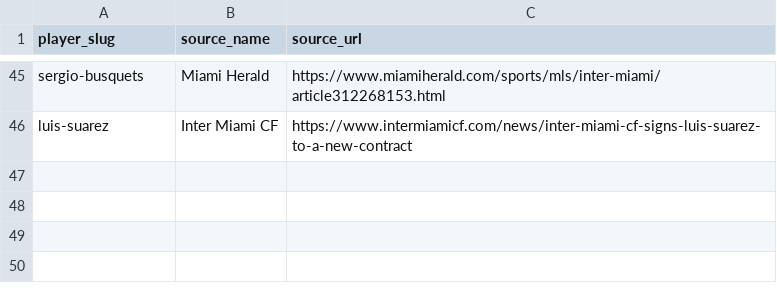
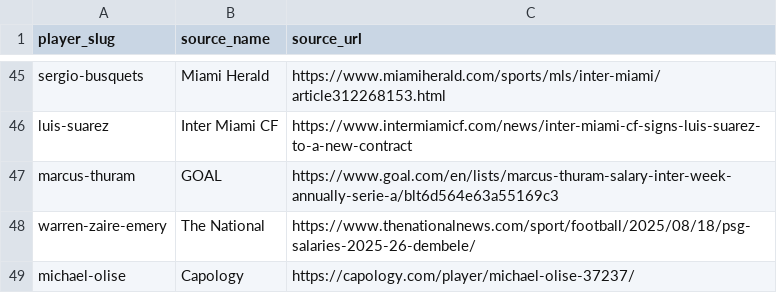
Before and after one commit to oobaretin/soccer-pay, a CSV file: data/source-urls-international.csv, drawn as a sheet; only a part is shown, gaps mark what is left out; the diff names each change by its address in the sheet, - before the commit and + after, or states it on an @@ line.

```diff
--- a/data/source-urls-international.csv
+++ b/data/source-urls-international.csv
+row 47: marcus-thuram | GOAL | https://www.goal.com/en/lists/marcus-thuram-salary-inter-week-annually-serie-a/blt6d564e63a55169c3
+row 48: warren-zaire-emery | The National | https://www.thenationalnews.com/sport/football/2025/08/18/psg-salaries-2025-26-dembele/
+row 49: michael-olise | Capology | https://capology.com/player/michael-olise-37237/
```
Also changed, not shown: data/clubs-international.csv, data/source-urls-pl.csv, 5 other files.
